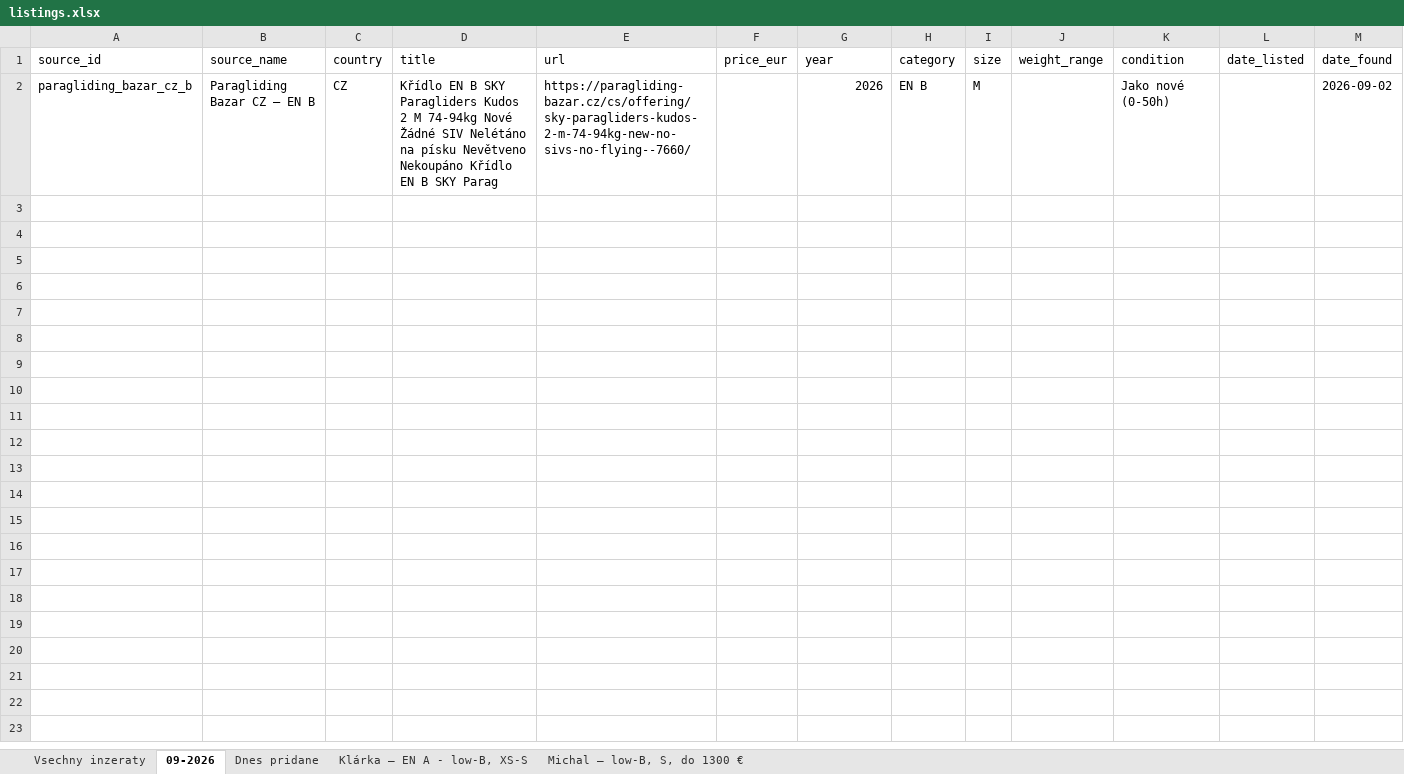
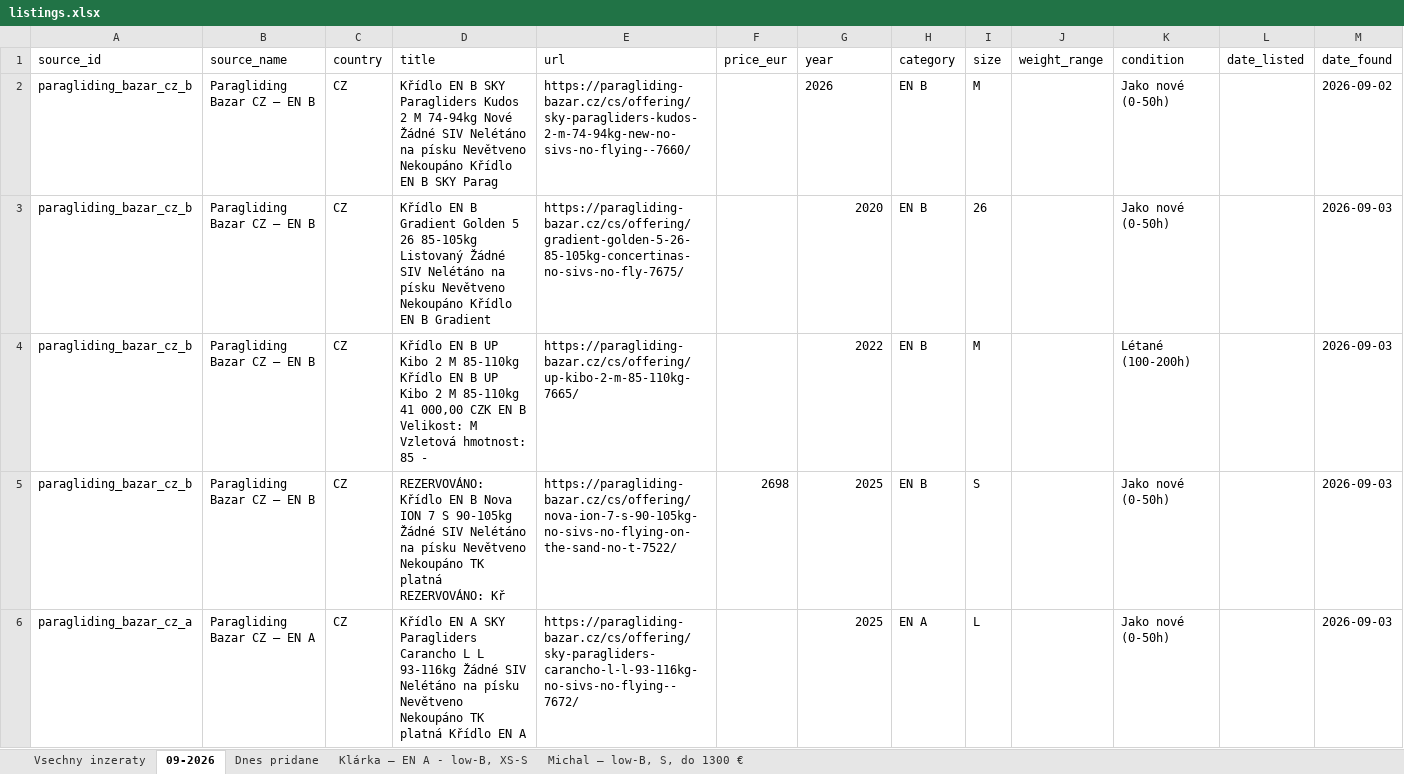
Before and after one commit to zimmema3/paragliding, an Excel workbook: data/bazar_watcher/listings.xlsx, sheet 09-2026, drawn as a sheet; values as stored, in another font and other column widths than the file's, no borders; the diff names each change by its address in the sheet, - before the commit and + after, or states it on an @@ line.

```diff
--- a/data/bazar_watcher/listings.xlsx (sheet 09-2026)
+++ b/data/bazar_watcher/listings.xlsx (sheet 09-2026)
-G2 alignment: right
+G2 alignment: left
+row 3: paragliding_bazar_cz_b | Paragliding Bazar CZ – EN B | CZ | Křídlo EN B Gradient Golden 5 26 85-105kg Listovaný Žádné SIV Nelétáno na písku Nevětveno Nekoupáno Křídlo EN B Gradient | https://paragliding-bazar.cz/cs/offering/gradient-golden-5-26-85-105kg-concertinas-no-sivs-no-fly-7675/ |  | 2020 | EN B | 26 |  | Jako nové (0-50h) |  | 2026-09-03
+row 4: paragliding_bazar_cz_b | Paragliding Bazar CZ – EN B | CZ | Křídlo EN B UP Kibo 2 M 85-110kg Křídlo EN B UP Kibo 2 M 85-110kg 41 000,00 CZK EN B Velikost: M Vzletová hmotnost: 85 - | https://paragliding-bazar.cz/cs/offering/up-kibo-2-m-85-110kg-7665/ |  | 2022 | EN B | M |  | Létané (100-200h) |  | 2026-09-03
+row 5: paragliding_bazar_cz_b | Paragliding Bazar CZ – EN B | CZ | REZERVOVÁNO: Křídlo EN B Nova ION 7 S 90-105kg Žádné SIV Nelétáno na písku Nevětveno Nekoupáno TK platná REZERVOVÁNO: Kř | https://paragliding-bazar.cz/cs/offering/nova-ion-7-s-90-105kg-no-sivs-no-flying-on-the-sand-no-t-7522/ | 2698 | 2025 | EN B | S |  | Jako nové (0-50h) |  | 2026-09-03
+row 6: paragliding_bazar_cz_a | Paragliding Bazar CZ – EN A | CZ | Křídlo EN A SKY Paragliders Carancho L L 93-116kg Žádné SIV Nelétáno na písku Nevětveno Nekoupáno TK platná Křídlo EN A | https://paragliding-bazar.cz/cs/offering/sky-paragliders-carancho-l-l-93-116kg-no-sivs-no-flying--7672/ |  | 2025 | EN A | L |  | Jako nové (0-50h) |  | 2026-09-03
```
Also changed, not shown: sheet Vsechny inzeraty, sheet Dnes pridane, sheet Klárka – EN A - low-B, XS-S, sheet Michal – low-B, S, do 1300 €, 1 other file.
